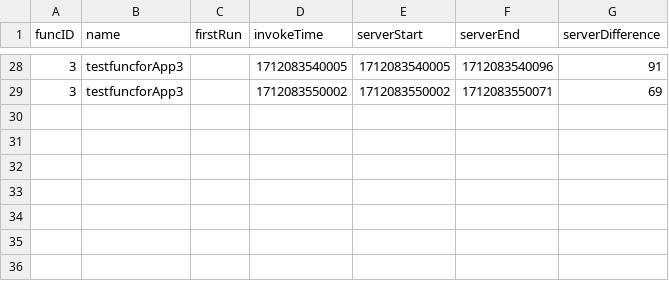
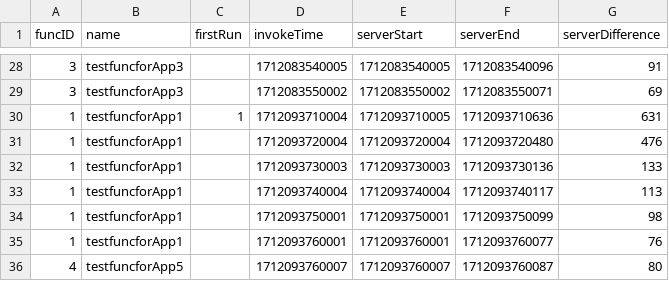
Before and after one commit to oslabs-beta/LatenSee, a CSV file: server/storage/data.csv, drawn as a sheet; only a part is shown, gaps mark what is left out.

```diff
--- a/server/storage/data.csv
+++ b/server/storage/data.csv
@@ -29 +29,8 @@ funcID,name,firstRun,invokeTime,serverStart,serverEnd,serverDifference
 3,testfuncforApp3,,1712083550002,1712083550002,1712083550071,69
+1,testfuncforApp1,1,1712093710004,1712093710005,1712093710636,631
+1,testfuncforApp1,,1712093720004,1712093720004,1712093720480,476
+1,testfuncforApp1,,1712093730003,1712093730003,1712093730136,133
+1,testfuncforApp1,,1712093740004,1712093740004,1712093740117,113
+1,testfuncforApp1,,1712093750001,1712093750001,1712093750099,98
+1,testfuncforApp1,,1712093760001,1712093760001,1712093760077,76
+4,testfuncforApp5,,1712093760007,1712093760007,1712093760087,80
```
Also changed, not shown: 1 other file.
